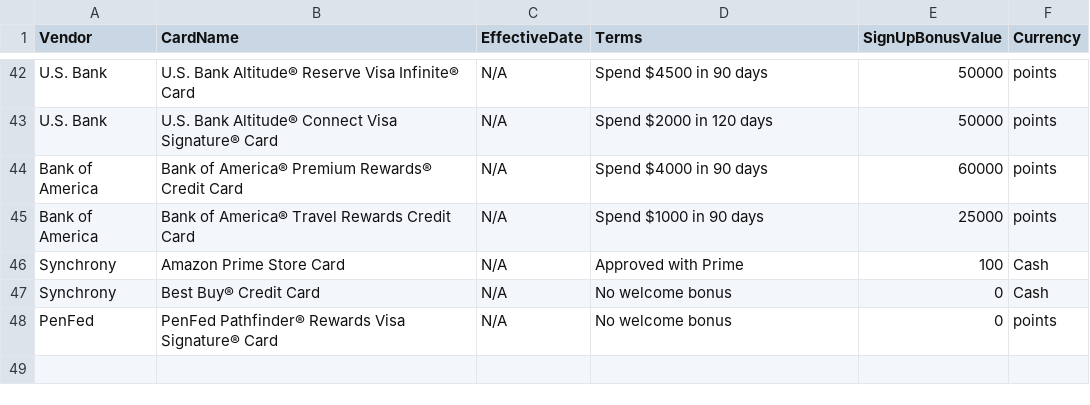
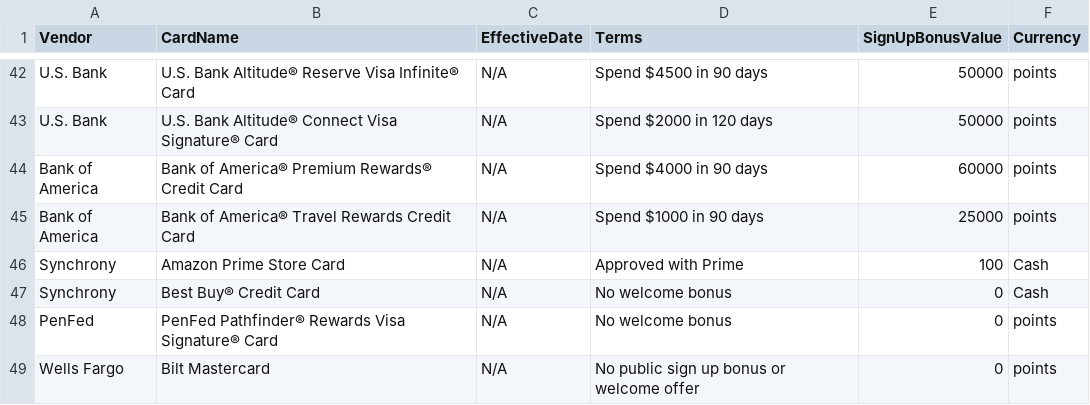
Before and after one commit to colinjianingxie/walletfreak, a CSV file: walletfreak/default_signup_2025_11_30.csv, drawn as a sheet; only a part is shown, gaps mark what is left out.

```diff
--- a/walletfreak/default_signup_2025_11_30.csv
+++ b/walletfreak/default_signup_2025_11_30.csv
@@ -48 +48,2 @@ Synchrony|Best Buy® Credit Card|N/A|No welcome bonus|0|Cash
 PenFed|PenFed Pathfinder® Rewards Visa Signature® Card|N/A|No welcome bonus|0|points
+Wells Fargo|Bilt Mastercard|N/A|No public sign up bonus or welcome offer|0|points
```
Also changed, not shown: walletfreak/default_cards_2025_11_27.csv, walletfreak/default_rates_2025_11_30.csv, 3 other files.
